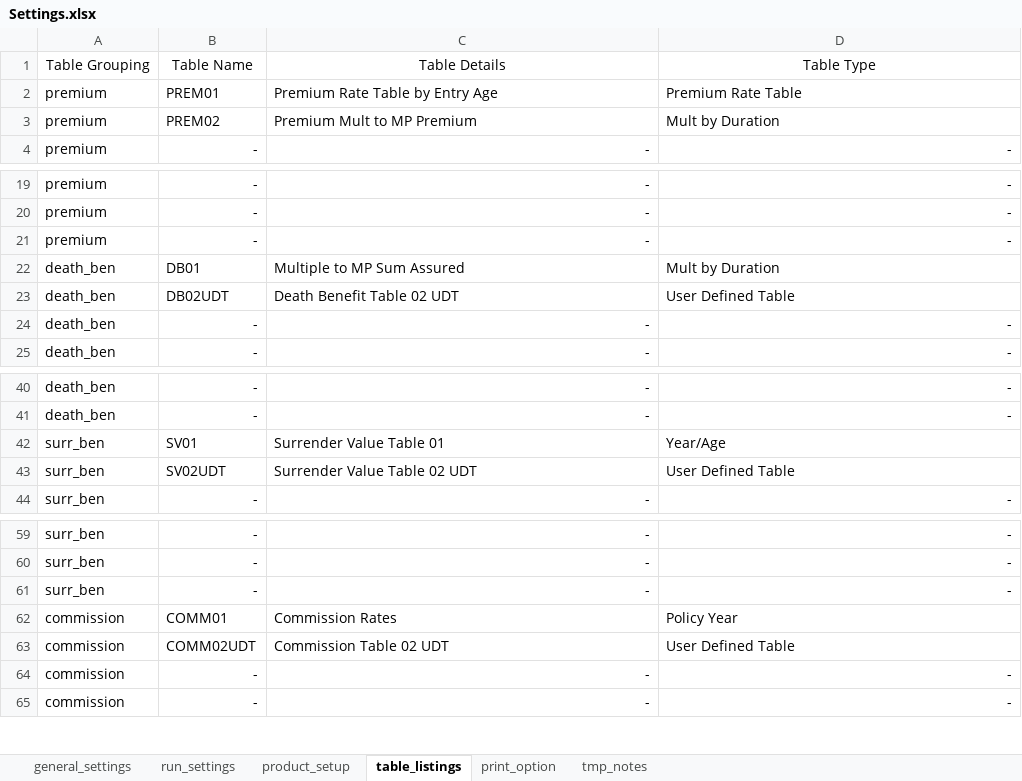
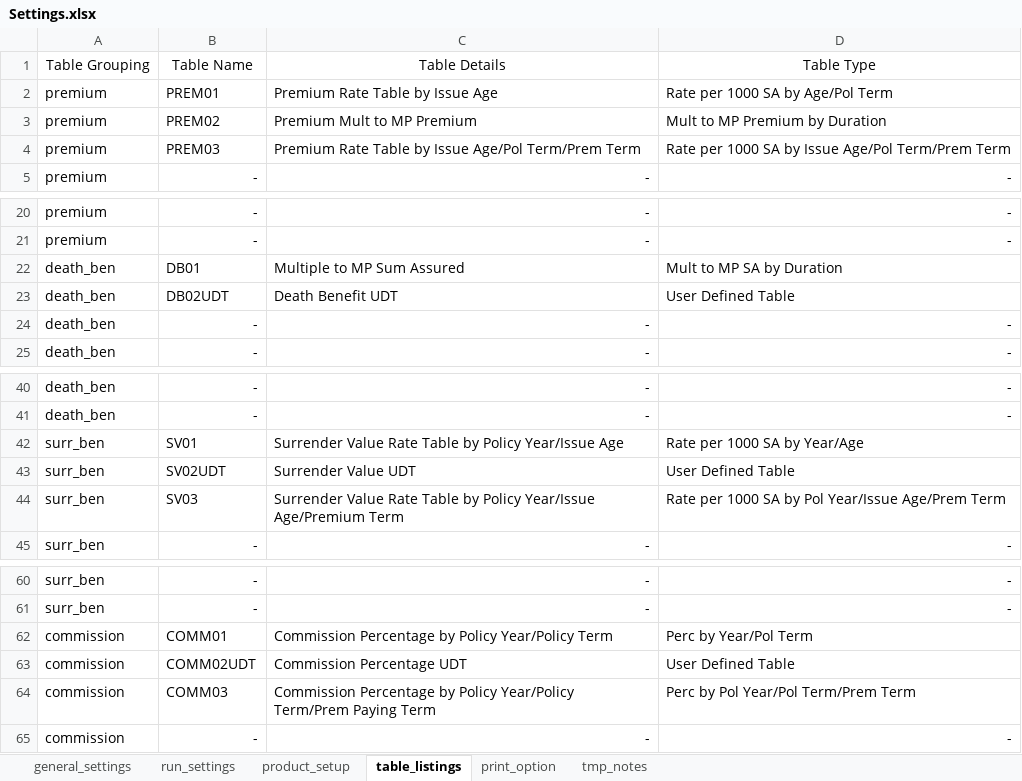
Before and after one commit to starrynitz/TradLifeModel, an Excel workbook: Input/Settings.xlsx, sheet table_listings, drawn as a sheet; only a part is shown, gaps mark what is left out; values as stored, in another font and other column widths than the file's, no borders; removed rows and columns are numbered as before the commit, all else as after; the diff names each change by its address in the sheet, - before the commit and + after, or states it on an @@ line.

Commit message:
use mp struct in prod feat func and add prem term

```diff
--- a/Input/Settings.xlsx (sheet table_listings)
+++ b/Input/Settings.xlsx (sheet table_listings)
-C2: Premium Rate Table by Entry Age
+C2: Premium Rate Table by Issue Age
-D2: Premium Rate Table
+D2: Rate per 1000 SA by Age/Pol Term
-D3: Mult by Duration
+D3: Mult to MP Premium by Duration
+row 4: premium | PREM03 | Premium Rate Table by Issue Age/Pol Term/Prem Term | Rate per 1000 SA by Issue Age/Pol Term/Prem Term
-row 21: premium | - | - | -
-D22: Mult by Duration
+D22: Mult to MP SA by Duration
-C23: Death Benefit Table 02 UDT
+C23: Death Benefit UDT
-C42: Surrender Value Table 01
+C42: Surrender Value Rate Table by Policy Year/Issue Age
-D42: Year/Age
+D42: Rate per 1000 SA by Year/Age
-C43: Surrender Value Table 02 UDT
+C43: Surrender Value UDT
+row 44: surr_ben | SV03 | Surrender Value Rate Table by Policy Year/Issue Age/Premium Term | Rate per 1000 SA by Pol Year/Issue Age/Prem Term
-row 61: surr_ben | - | - | -
-C62: Commission Rates
+C62: Commission Percentage by Policy Year/Policy Term
-D62: Policy Year
+D62: Perc by Year/Pol Term
-C63: Commission Table 02 UDT
+C63: Commission Percentage UDT
-row 64: commission | - | - | -
+row 64: commission | COMM03 | Commission Percentage by Policy Year/Policy Term/Prem Paying Term | Perc by Pol Year/Pol Term/Prem Term
```
Also changed, not shown: sheet tmp_notes, sheet product_setup, sheet general_settings, formulas that keep their value, 21 other files.
